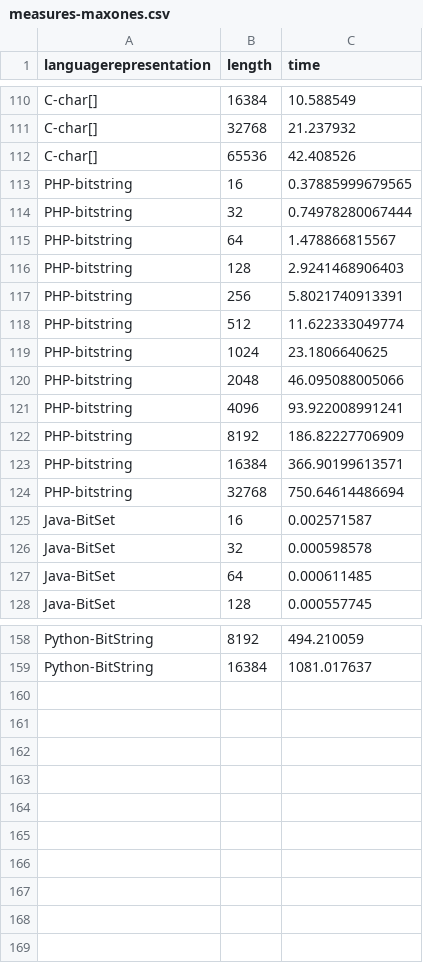
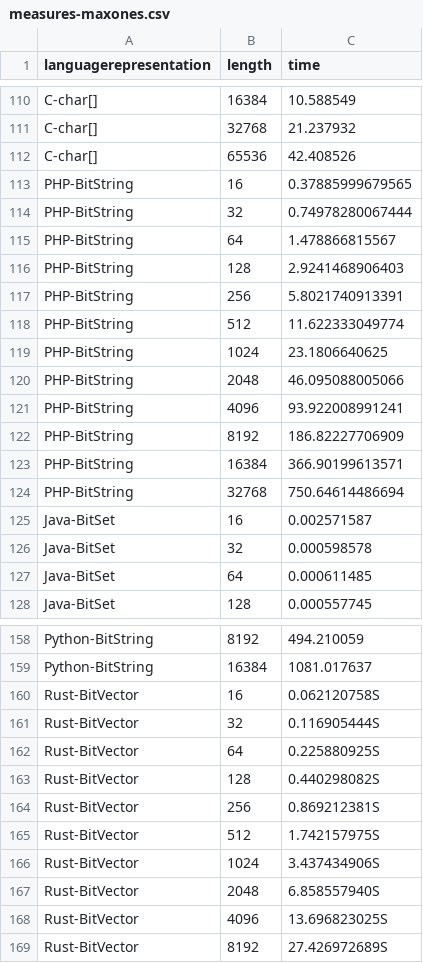
Before and after one commit to JJ/2016-ea-languages-wcci, a CSV file: measures-maxones.csv, drawn as a sheet; only a part is shown, gaps mark what is left out.

Commit message:
Adds Rust

```diff
--- a/measures-maxones.csv
+++ b/measures-maxones.csv
@@ -112,14 +112,14 @@ C-char[], 32768, 21.237932
 C-char[], 65536, 42.408526
-PHP-bitstring, 16, 0.37885999679565
-PHP-bitstring, 32, 0.74978280067444
-PHP-bitstring, 64, 1.478866815567
-PHP-bitstring, 128, 2.9241468906403
-PHP-bitstring, 256, 5.8021740913391
-PHP-bitstring, 512, 11.622333049774
-PHP-bitstring, 1024, 23.1806640625
-PHP-bitstring, 2048, 46.095088005066
-PHP-bitstring, 4096, 93.922008991241
-PHP-bitstring, 8192, 186.82227706909
-PHP-bitstring, 16384, 366.90199613571
-PHP-bitstring, 32768, 750.64614486694
+PHP-BitString, 16, 0.37885999679565
+PHP-BitString, 32, 0.74978280067444
+PHP-BitString, 64, 1.478866815567
+PHP-BitString, 128, 2.9241468906403
+PHP-BitString, 256, 5.8021740913391
+PHP-BitString, 512, 11.622333049774
+PHP-BitString, 1024, 23.1806640625
+PHP-BitString, 2048, 46.095088005066
+PHP-BitString, 4096, 93.922008991241
+PHP-BitString, 8192, 186.82227706909
+PHP-BitString, 16384, 366.90199613571
+PHP-BitString, 32768, 750.64614486694
 Java-BitSet,16 , 0.002571587
@@ -159 +159,11 @@ Python-BitString, 8192, 494.210059
 Python-BitString, 16384, 1081.017637
+Rust-BitVector,16,0.062120758S
+Rust-BitVector,32,0.116905444S
+Rust-BitVector,64,0.225880925S
+Rust-BitVector,128,0.440298082S
+Rust-BitVector,256,0.869212381S
+Rust-BitVector,512,1.742157975S
+Rust-BitVector,1024,3.437434906S
+Rust-BitVector,2048,6.858557940S
+Rust-BitVector,4096,13.696823025S
+Rust-BitVector,8192,27.426972689S
```
